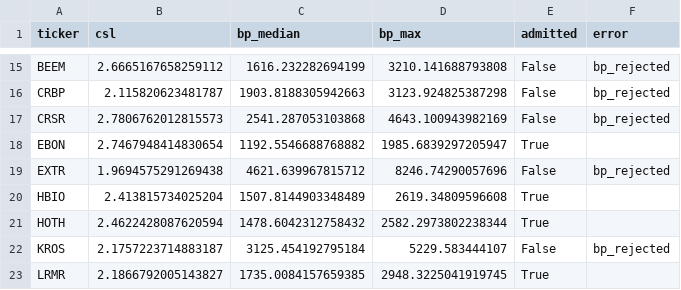
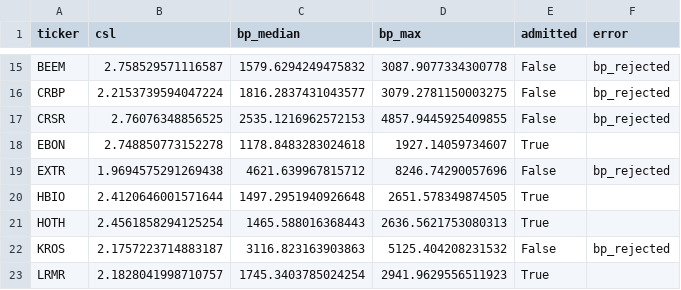
Before and after one commit to elbrujo325/smallcap-quant-ml, a CSV file: data/calibration_all.csv, drawn as a sheet; only a part is shown, gaps mark what is left out; the diff covers the shown part only; the diff names each change by its address in the sheet, - before the commit and + after, or states it on an @@ line.

```diff
--- a/data/calibration_all.csv
+++ b/data/calibration_all.csv
-B15 (csl): 2.6665167658259112
+B15 (csl): 2.758529571116587
-C15 (bp_median): 1616.232282694199
+C15 (bp_median): 1579.6294249475832
-D15 (bp_max): 3210.141688793808
+D15 (bp_max): 3087.9077334300778
-B16 (csl): 2.115820623481787
+B16 (csl): 2.2153739594047224
-C16 (bp_median): 1903.8188305942663
+C16 (bp_median): 1816.2837431043577
-D16 (bp_max): 3123.924825387298
+D16 (bp_max): 3079.2781150003275
-B17 (csl): 2.7806762012815573
+B17 (csl): 2.76076348856525
-C17 (bp_median): 2541.287053103868
+C17 (bp_median): 2535.1216962572153
-D17 (bp_max): 4643.100943982169
+D17 (bp_max): 4857.9445925409855
-B18 (csl): 2.7467948414830654
+B18 (csl): 2.748850773152278
-C18 (bp_median): 1192.5546688768882
+C18 (bp_median): 1178.8483283024618
-D18 (bp_max): 1985.6839297205947
+D18 (bp_max): 1927.14059734607
-B20 (csl): 2.413815734025204
+B20 (csl): 2.4120646001571644
-C20 (bp_median): 1507.8144903348489
+C20 (bp_median): 1497.2951940926648
-D20 (bp_max): 2619.34809596608
+D20 (bp_max): 2651.578349874505
-B21 (csl): 2.4622428087620594
+B21 (csl): 2.4561858294125254
-C21 (bp_median): 1478.6042312758432
+C21 (bp_median): 1465.588016368443
-D21 (bp_max): 2582.2973802238344
+D21 (bp_max): 2636.5621753080313
-C22 (bp_median): 3125.454192795184
+C22 (bp_median): 3116.823163903863
-D22 (bp_max): 5229.583444107
+D22 (bp_max): 5125.404208231532
-B23 (csl): 2.1866792005143827
+B23 (csl): 2.1828041998710757
-C23 (bp_median): 1735.0084157659385
+C23 (bp_median): 1745.3403785024254
-D23 (bp_max): 2948.3225041919745
+D23 (bp_max): 2941.9629556511923
```
Also changed, not shown: 30 edited cells elsewhere in this file, data/universe_admitted.csv.
